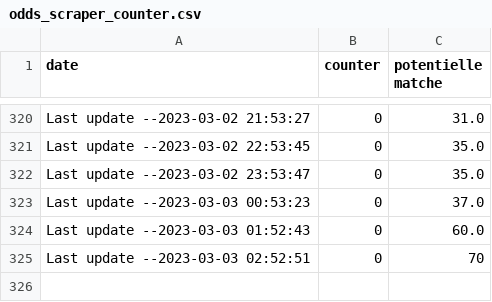
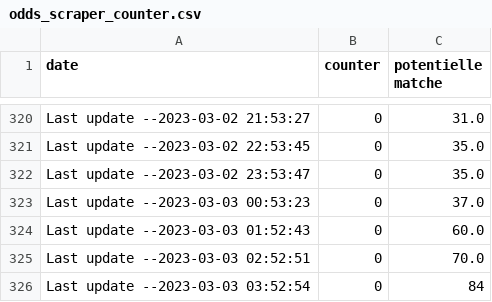
Before and after one commit to ITMarSpain/Football_data, a CSV file: odds_scraper_counter.csv, drawn as a sheet; only a part is shown, gaps mark what is left out.

Commit message:
Last update --2023-03-03 03:52:54

```diff
--- a/odds_scraper_counter.csv
+++ b/odds_scraper_counter.csv
@@ -324,2 +324,3 @@ Last update --2023-03-03 00:53:23,0,37.0
 Last update --2023-03-03 01:52:43,0,60.0
-Last update --2023-03-03 02:52:51,0,70
+Last update --2023-03-03 02:52:51,0,70.0
+Last update --2023-03-03 03:52:54,0,84
```
